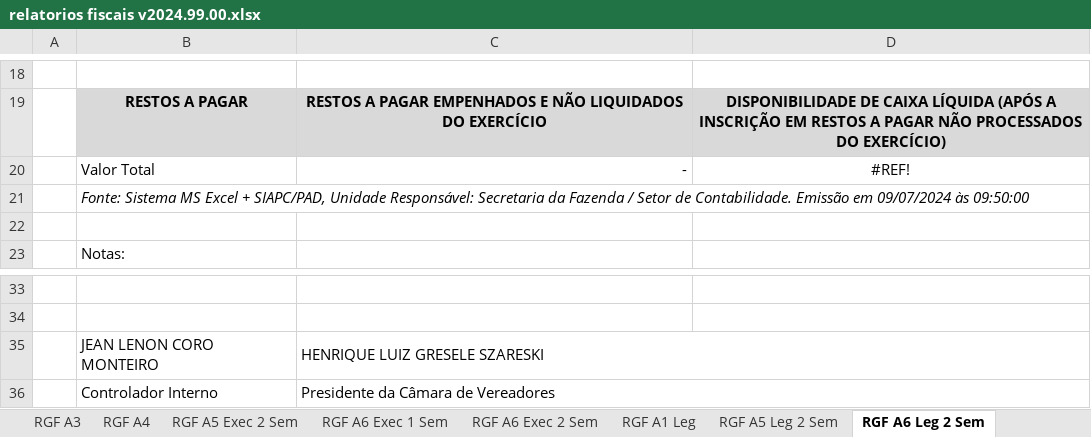
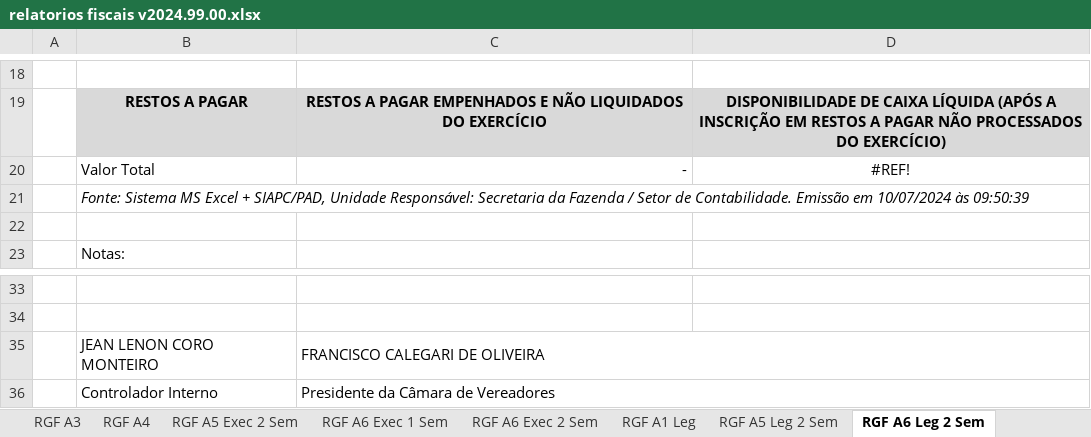
Before and after one commit to everton3x/rptgen, an Excel workbook: tpl/relatorios fiscais v2024.99.00.xlsx, sheet RGF A6 Leg 2 Sem, drawn as a sheet; only a part is shown, gaps mark what is left out; values as stored, in another font and other column widths than the file's, no borders; the diff names each change by its address in the sheet, - before the commit and + after, or states it on an @@ line.

```diff
--- a/tpl/relatorios fiscais v2024.99.00.xlsx (sheet RGF A6 Leg 2 Sem)
+++ b/tpl/relatorios fiscais v2024.99.00.xlsx (sheet RGF A6 Leg 2 Sem)
-B21: …Emissão em 09/07/2024 às 09:50:00
+B21: …Emissão em 10/07/2024 às 09:50:39
-C35: HENRIQUE LUIZ GRESELE SZARESKI
+C35: FRANCISCO CALEGARI DE OLIVEIRA
```
Also changed, not shown: sheet Notas Explicativas, sheet RREO A1 BO Despesa, sheet RREO A14 Completo 6bim, sheet RREO A14 Resumido, sheet RGF A1 Leg, sheet RGF A1 Exec, 28 more sheets, other sheet tabs, 1 other file.
